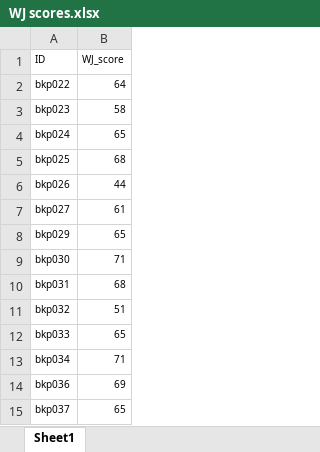
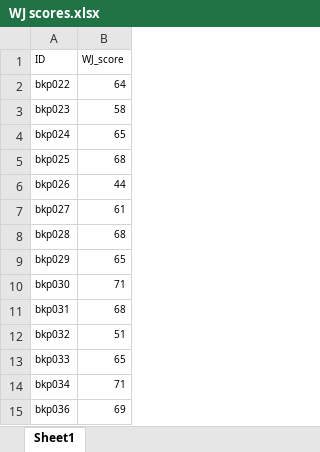
Before and after one commit to ebjacino/BK-Online-Replication, an Excel workbook: WJ scores.xlsx, sheet Sheet1, drawn as a sheet; only a part is shown; the shorter side is filled out with more unchanged rows; values as stored, in another font and other column widths than the file's, no borders; the diff names each change by its address in the sheet, - before the commit and + after, or states it on an @@ line.

```diff
--- a/WJ scores.xlsx (sheet Sheet1)
+++ b/WJ scores.xlsx (sheet Sheet1)
+row 8: bkp028 | 68
```
Also changed, not shown: bko2 age table.xlsx, 1 other file.
